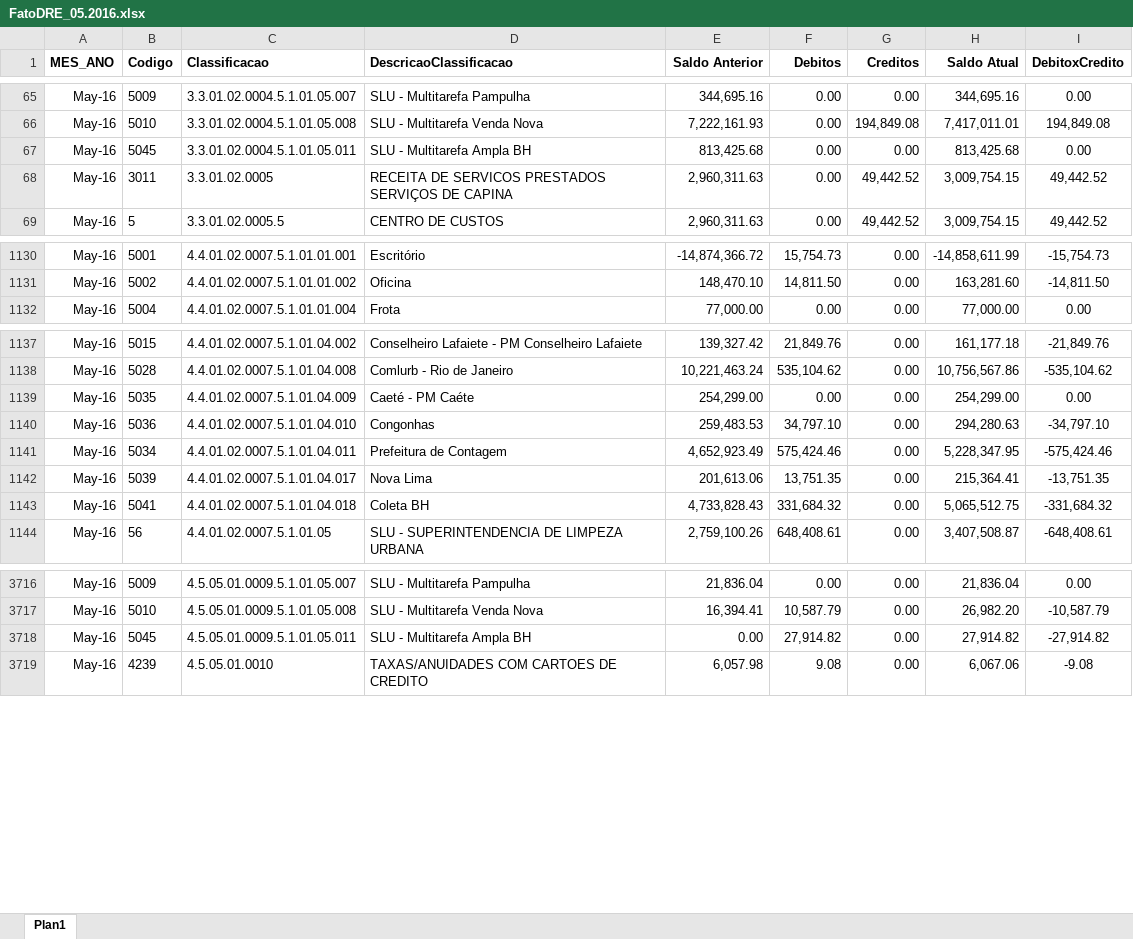
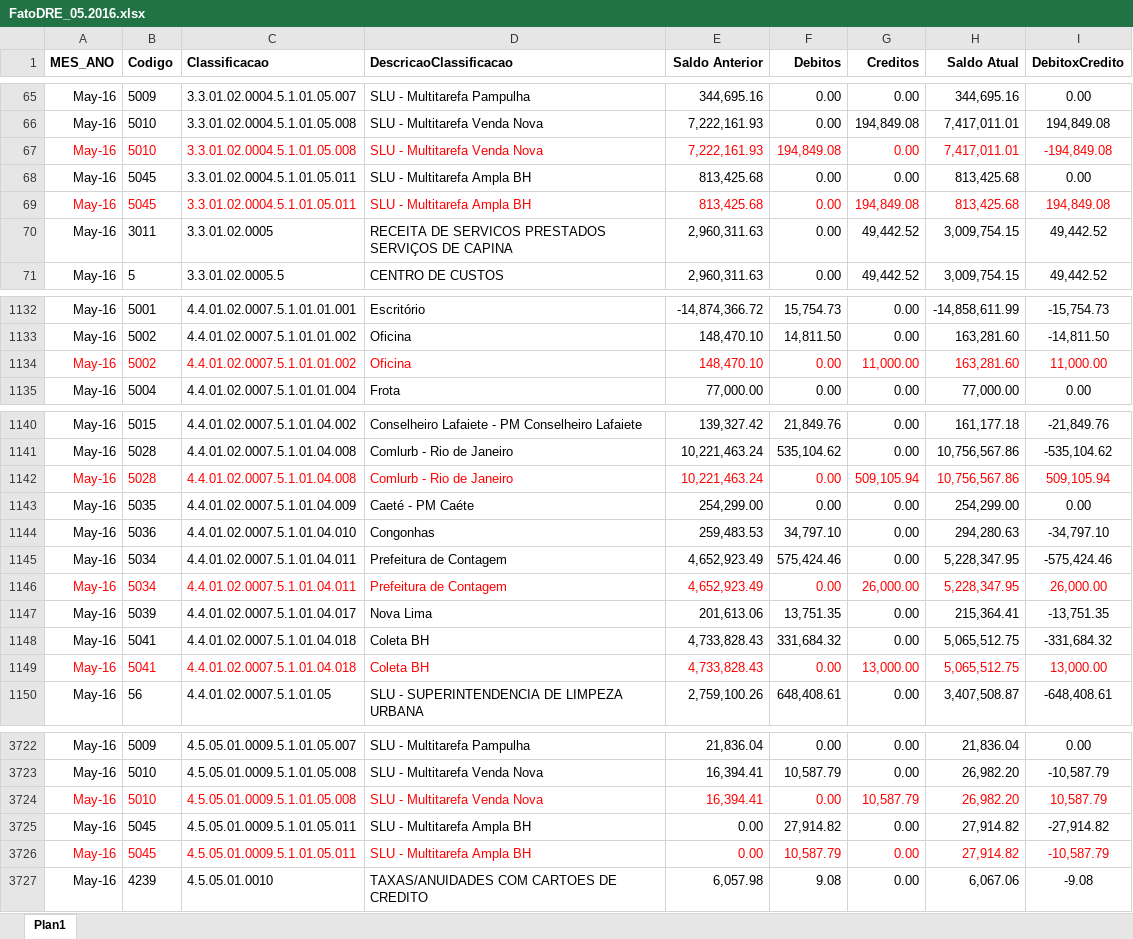
Before and after one commit to paulosolid/LocalixProject, an Excel workbook: Files Data Source/FatoDRE_05.2016.xlsx, sheet Plan1, drawn as a sheet; only a part is shown, gaps mark what is left out; values as stored, in another font and other column widths than the file's, no borders; the diff names each change by its address in the sheet, - before the commit and + after, or states it on an @@ line.

```diff
--- a/Files Data Source/FatoDRE_05.2016.xlsx (sheet Plan1)
+++ b/Files Data Source/FatoDRE_05.2016.xlsx (sheet Plan1)
+row 67: May-16 | 5010 | 3.3.01.02.0004.5.1.01.05.008 | SLU - Multitarefa Venda Nova | 7,222,161.93 | 194,849.08 | 0.00 | 7,417,011.01 | -194,849.08
+row 69: May-16 | 5045 | 3.3.01.02.0004.5.1.01.05.011 | SLU - Multitarefa Ampla BH | 813,425.68 | 0.00 | 194,849.08 | 813,425.68 | 194,849.08
+row 1134: May-16 | 5002 | 4.4.01.02.0007.5.1.01.01.002 | Oficina | 148,470.10 | 0.00 | 11,000.00 | 163,281.60 | 11,000.00
+row 1142: May-16 | 5028 | 4.4.01.02.0007.5.1.01.04.008 | Comlurb - Rio de Janeiro | 10,221,463.24 | 0.00 | 509,105.94 | 10,756,567.86 | 509,105.94
+row 1146: May-16 | 5034 | 4.4.01.02.0007.5.1.01.04.011 | Prefeitura de Contagem | 4,652,923.49 | 0.00 | 26,000.00 | 5,228,347.95 | 26,000.00
+row 1149: May-16 | 5041 | 4.4.01.02.0007.5.1.01.04.018 | Coleta BH | 4,733,828.43 | 0.00 | 13,000.00 | 5,065,512.75 | 13,000.00
+row 3724: May-16 | 5010 | 4.5.05.01.0009.5.1.01.05.008 | SLU - Multitarefa Venda Nova | 16,394.41 | 0.00 | 10,587.79 | 26,982.20 | 10,587.79
+row 3726: May-16 | 5045 | 4.5.05.01.0009.5.1.01.05.011 | SLU - Multitarefa Ampla BH | 0.00 | 10,587.79 | 0.00 | 27,914.82 | -10,587.79
```
Also changed, not shown: formulas that keep their value, Files Data Source/FatoDRE_02.2015.xlsx, Files Data Source/FatoDRE_04.2016.xlsx, 32 other files.
